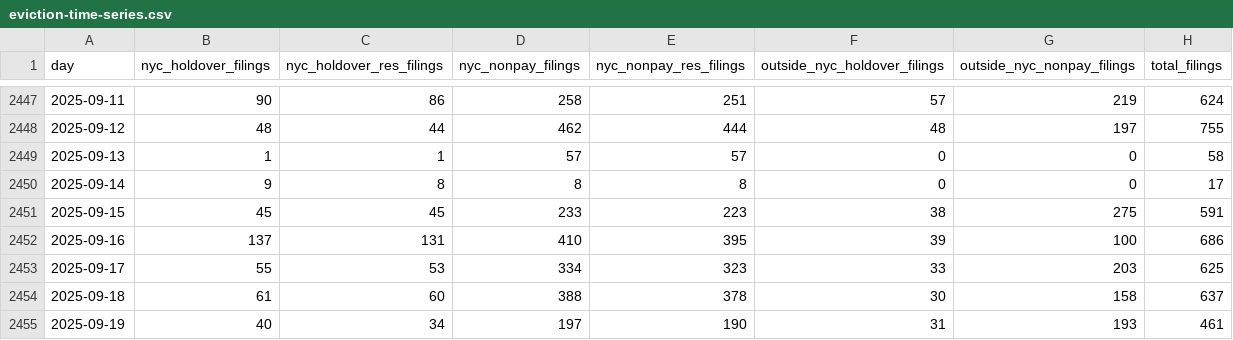
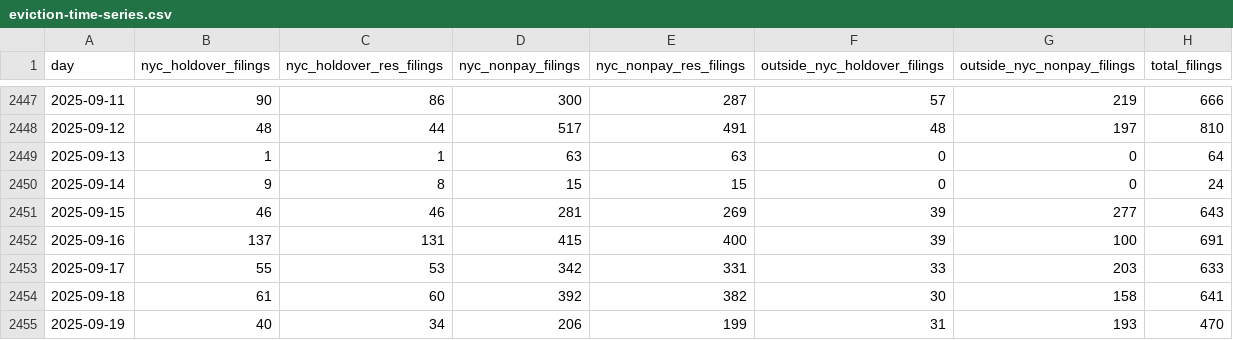
Before and after one commit to housing-data-coalition/rtc-eviction-viz, a CSV file: eviction-time-series.csv, drawn as a sheet; only a part is shown, gaps mark what is left out; the diff covers the shown part only.

```diff
--- a/eviction-time-series.csv
+++ b/eviction-time-series.csv
@@ -2447,9 +2447,9 @@ day,nyc_holdover_filings,nyc_holdover_res_filings,nyc_nonpay_filings,nyc_nonpay_
-2025-09-11,90,86,258,251,57,219,624
-2025-09-12,48,44,462,444,48,197,755
-2025-09-13,1,1,57,57,0,0,58
-2025-09-14,9,8,8,8,0,0,17
-2025-09-15,45,45,233,223,38,275,591
-2025-09-16,137,131,410,395,39,100,686
-2025-09-17,55,53,334,323,33,203,625
-2025-09-18,61,60,388,378,30,158,637
-2025-09-19,40,34,197,190,31,193,461
+2025-09-11,90,86,300,287,57,219,666
+2025-09-12,48,44,517,491,48,197,810
+2025-09-13,1,1,63,63,0,0,64
+2025-09-14,9,8,15,15,0,0,24
+2025-09-15,46,46,281,269,39,277,643
+2025-09-16,137,131,415,400,39,100,691
+2025-09-17,55,53,342,331,33,203,633
+2025-09-18,61,60,392,382,30,158,641
+2025-09-19,40,34,206,199,31,193,470
```
Also changed, not shown: 1 added row and 142 edited cells elsewhere in this file, filings-by-zip-since-0323.csv, filings-by-zip-table-outside-nyc.csv, 24 other files.
